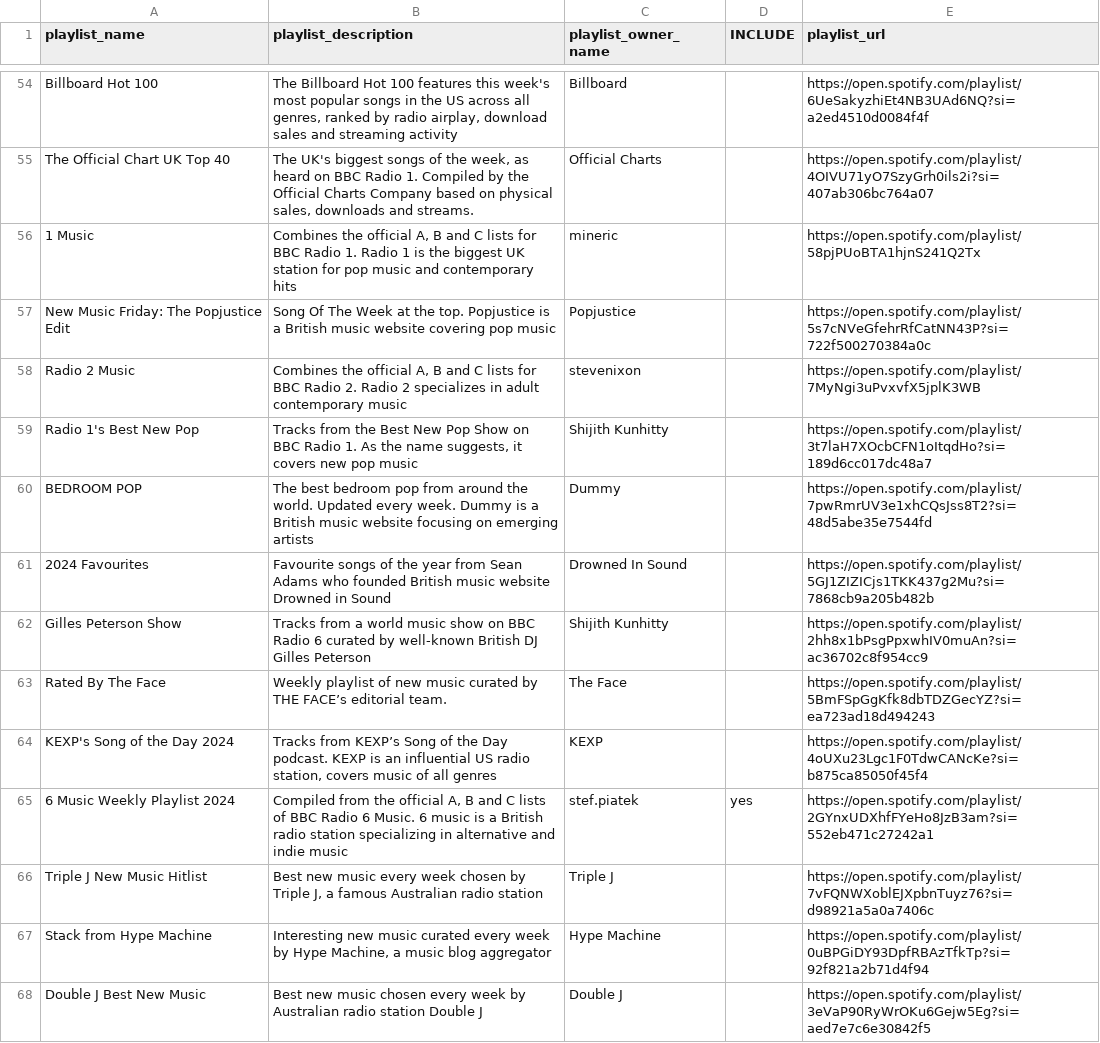
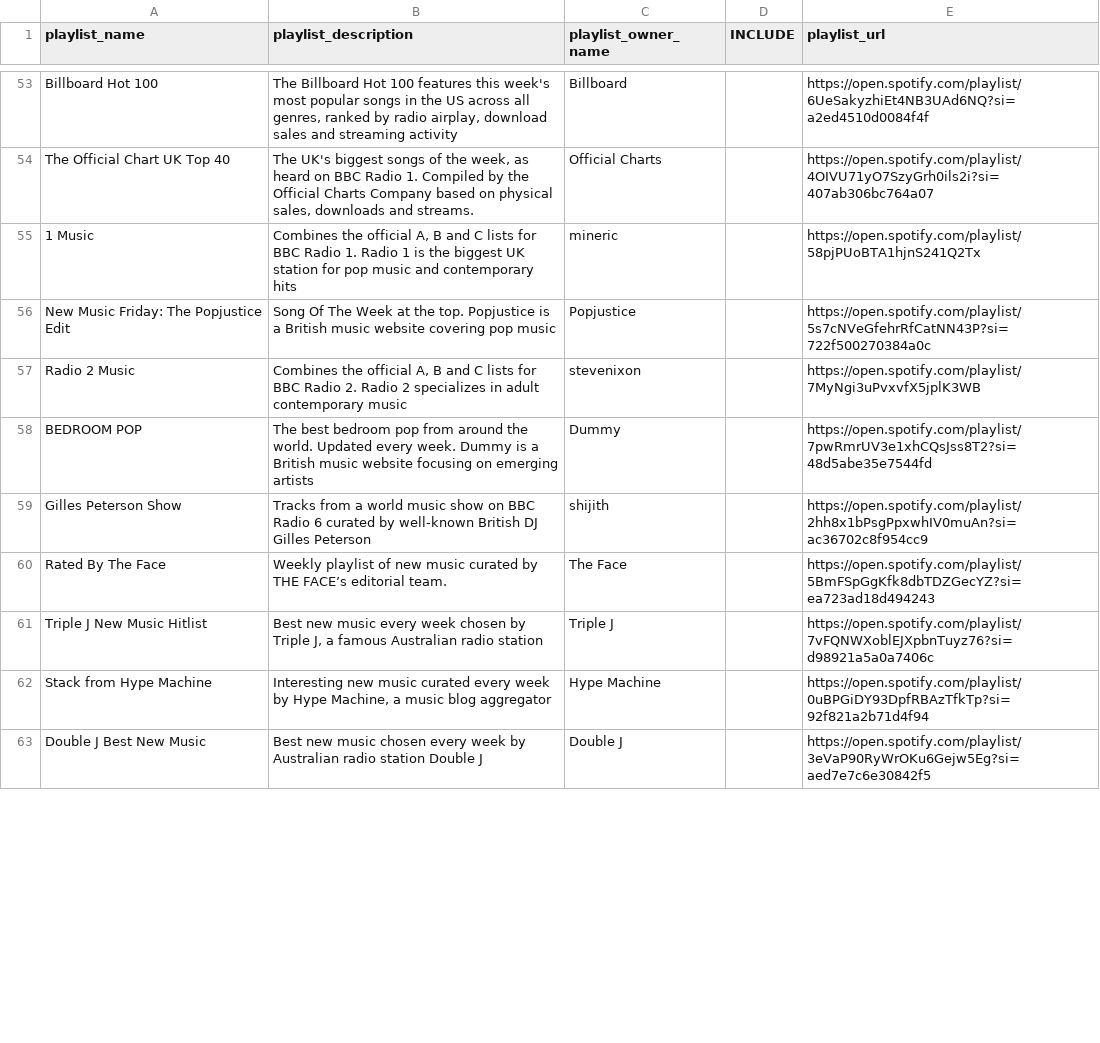
Before and after one commit to shijithpk/music-discovery, a CSV file: playlist_ids_full.csv, drawn as a sheet; only a part is shown, gaps mark what is left out; the diff covers the shown part only.

Commit message:
update to master_list_online.csv

```diff
--- a/playlist_ids_full.csv
+++ b/playlist_ids_full.csv
@@ -58,9 +57,5 @@ New Music Friday: The Popjustice Edit,Song Of The Week at the top. Popjustice is
 Radio 2 Music,"Combines the official A, B and C lists for BBC Radio 2. Radio 2 specializes in adult contemporary music",stevenixon,,https://open.spotify.com/playlist/7MyNgi3uPvxvfX5jplK3WB
-Radio 1's Best New Pop,"Tracks from the Best New Pop Show on BBC Radio 1. As the name suggests, it covers new pop music",Shijith Kunhitty,,https://open.spotify.com/playlist/3t7laH7XOcbCFN1oItqdHo?si=189d6cc017dc48a7
 BEDROOM POP,The best bedroom pop from around the world. Updated every week. Dummy is a British music website focusing on emerging artists,Dummy,,https://open.spotify.com/playlist/7pwRmrUV3e1xhCQsJss8T2?si=48d5abe35e7544fd
-2024 Favourites,Favourite songs of the year from Sean Adams who founded British music website Drowned in Sound,Drowned In Sound,,https://open.spotify.com/playlist/5GJ1ZIZICjs1TKK437g2Mu?si=7868cb9a205b482b
-Gilles Peterson Show,"Tracks from a world music show on BBC Radio 6 curated by well-known British DJ Gilles Peterson",Shijith Kunhitty,,https://open.spotify.com/playlist/2hh8x1bPsgPpxwhIV0muAn?si=ac36702c8f954cc9
+Gilles Peterson Show,"Tracks from a world music show on BBC Radio 6 curated by well-known British DJ Gilles Peterson",shijith,,https://open.spotify.com/playlist/2hh8x1bPsgPpxwhIV0muAn?si=ac36702c8f954cc9
 Rated By The Face,"Weekly playlist of new music curated by THE FACE’s editorial team.",The Face,,https://open.spotify.com/playlist/5BmFSpGgKfk8dbTDZGecYZ?si=ea723ad18d494243
-KEXP's Song of the Day 2024,"Tracks from KEXP’s Song of the Day podcast. KEXP is an influential US radio station, covers music of all genres",KEXP,,https://open.spotify.com/playlist/4oUXu23Lgc1F0TdwCANcKe?si=b875ca85050f45f4
-6 Music Weekly Playlist 2024,"Compiled from the official A, B and C lists of BBC Radio 6 Music. 6 music is a British radio station specializing in alternative and indie music",stef.piatek,yes,https://open.spotify.com/playlist/2GYnxUDXhfFYeHo8JzB3am?si=552eb471c27242a1
 Triple J New Music Hitlist,"Best new music every week chosen by Triple J, a famous Australian radio station",Triple J,,https://open.spotify.com/playlist/7vFQNWXoblEJXpbnTuyz76?si=d98921a5a0a7406c
```
Also changed, not shown: 9 added rows, 3 removed rows and 4 edited cells elsewhere in this file, 1 other file.
